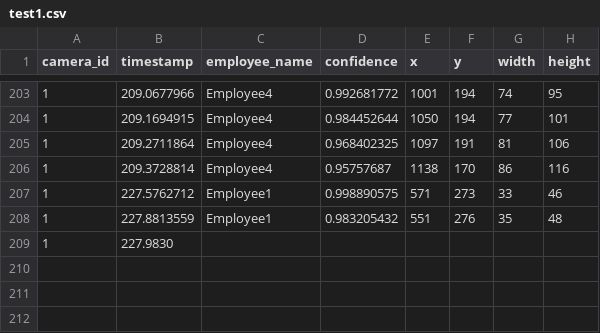
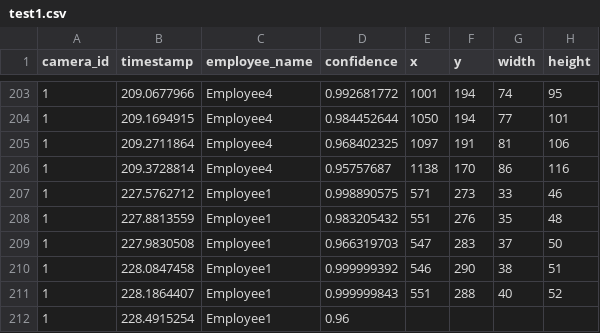
Before and after one commit to cinderellab/Vision-Based-Attendance-Tracker, a CSV file: Attendance_Logic_Module/test1.csv, drawn as a sheet; only a part is shown, gaps mark what is left out; removed rows and columns are numbered as before the commit, all else as after; the diff names each change by its address in the sheet, - before the commit and + after, or states it on an @@ line.

```diff
--- a/Attendance_Logic_Module/test1.csv
+++ b/Attendance_Logic_Module/test1.csv
-row 209: 1 | 227.9830
+row 209: 1 | 227.9830508 | Employee1 | 0.966319703 | 547 | 283 | 37 | 50
+row 210: 1 | 228.0847458 | Employee1 | 0.999999392 | 546 | 290 | 38 | 51
+row 211: 1 | 228.1864407 | Employee1 | 0.999999843 | 551 | 288 | 40 | 52
+row 212: 1 | 228.4915254 | Employee1 | 0.96
```
